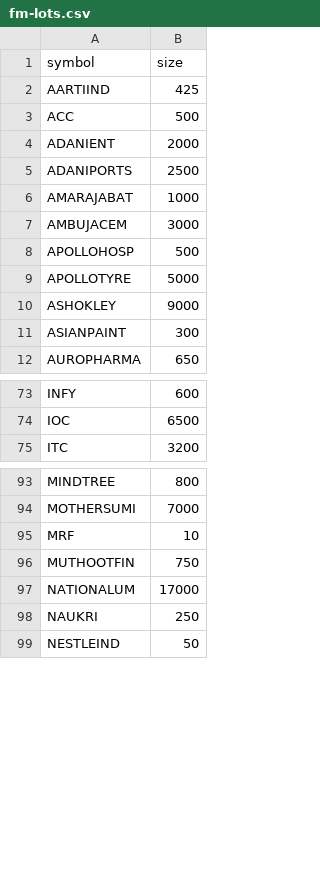
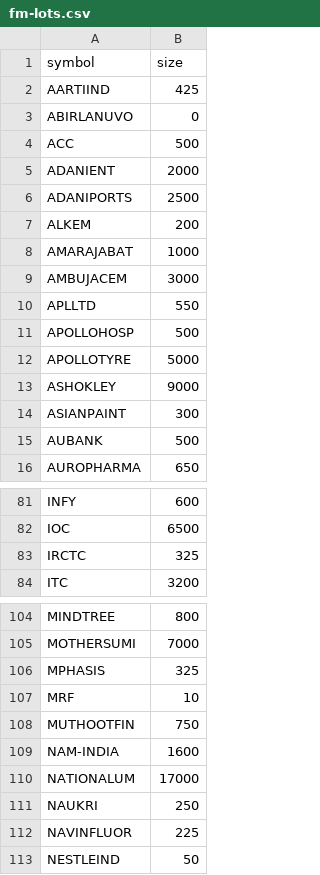
Before and after one commit to pradeepjindal/nse-insights-2021, a CSV file: src/main/resources/data/fm-lots.csv, drawn as a sheet; only a part is shown, gaps mark what is left out; the diff covers the shown part only; the diff names each change by its address in the sheet, - before the commit and + after, or states it on an @@ line.

Commit message:
can handle phased our symbol in fno and their re-entry

```diff
--- a/src/main/resources/data/fm-lots.csv
+++ b/src/main/resources/data/fm-lots.csv
+row 3: ABIRLANUVO | 0
+row 7: ALKEM | 200
+row 10: APLLTD | 550
+row 15: AUBANK | 500
+row 83: IRCTC | 325
+row 106: MPHASIS | 325
+row 109: NAM-INDIA | 1600
+row 112: NAVINFLUOR | 225
```
Also changed, not shown: 9 added rows elsewhere in this file, 20 other files.
